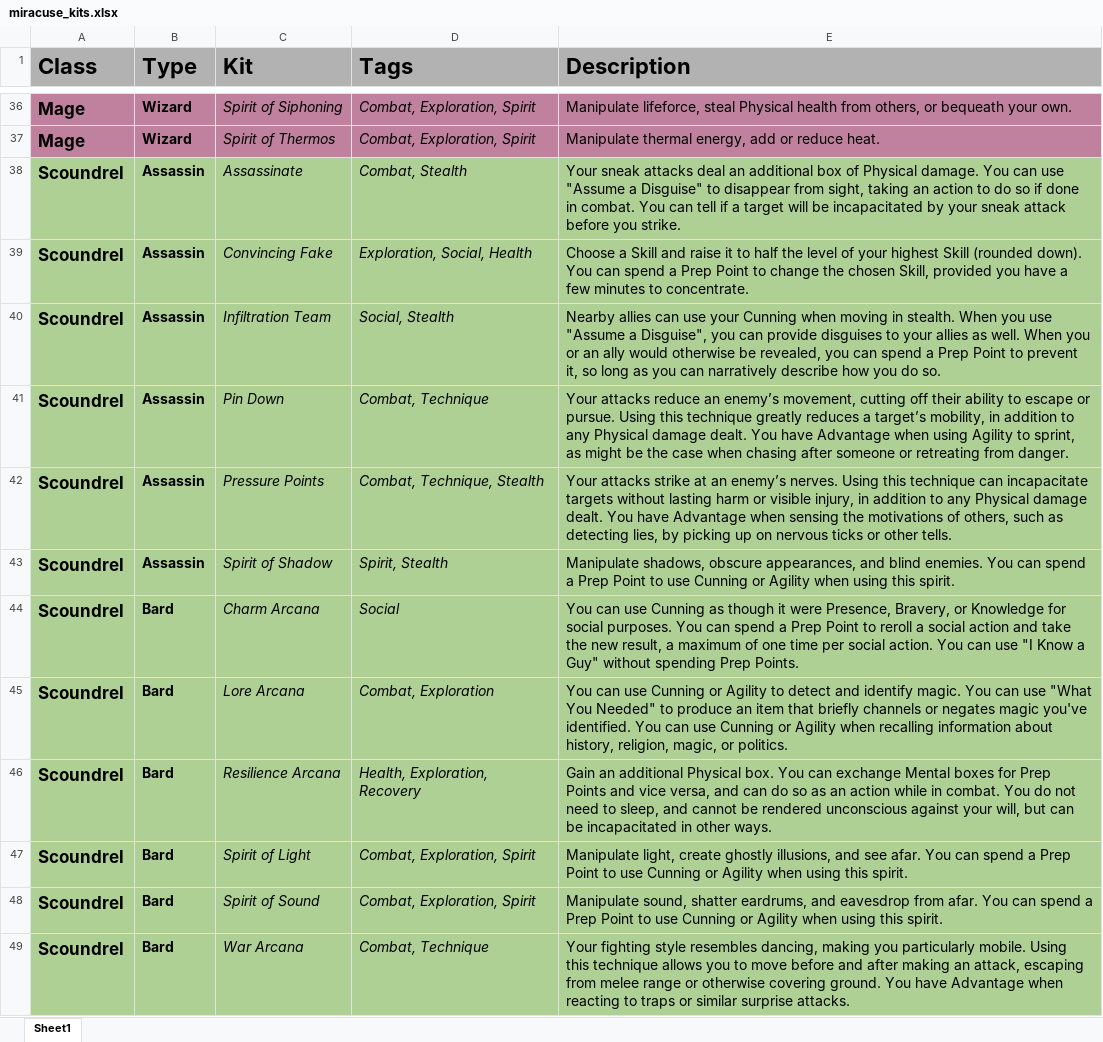
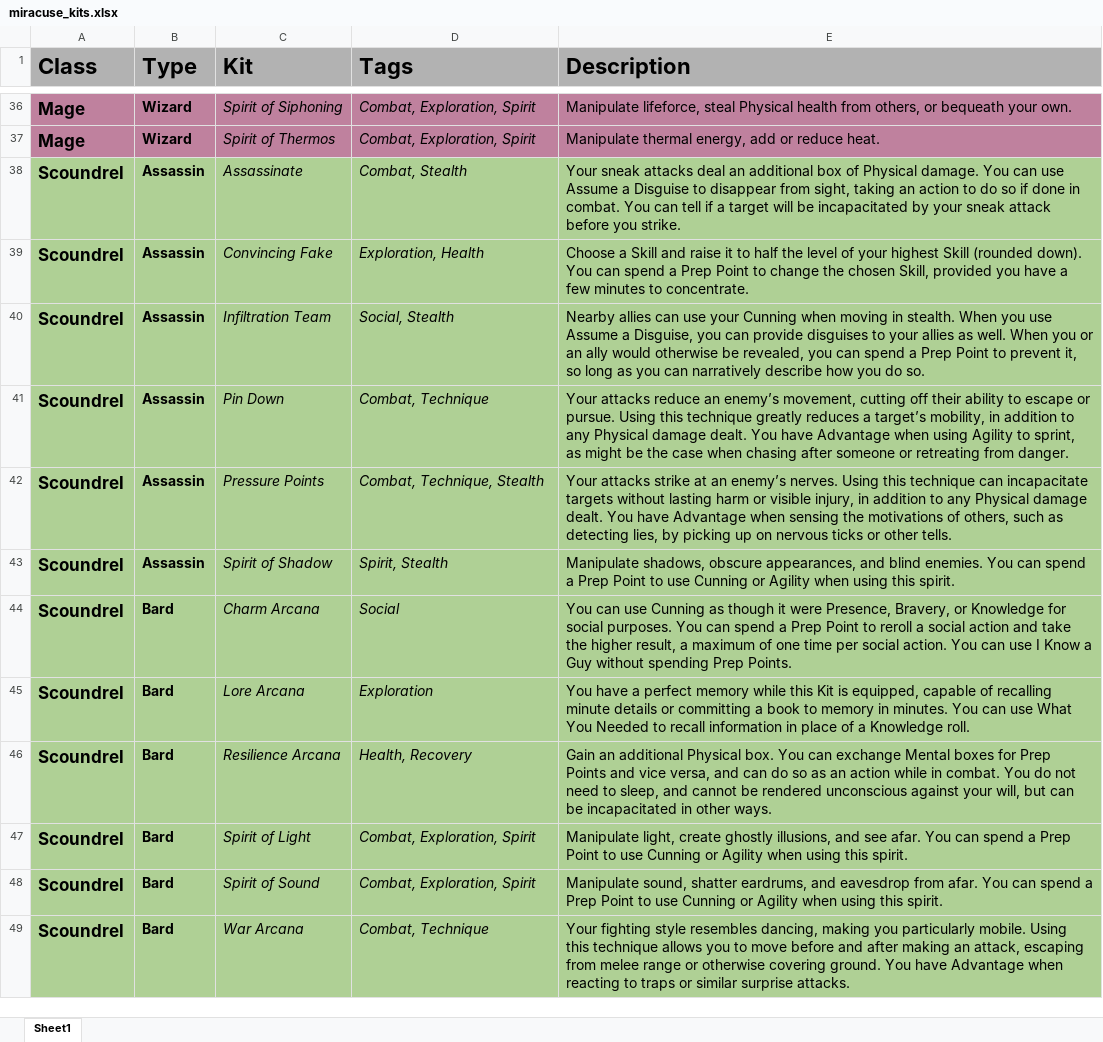
Before and after one commit to miracuse/miracuse.github.io, an Excel workbook: miracuse_kits.xlsx, sheet Sheet1, drawn as a sheet; only a part is shown, gaps mark what is left out; values as stored, in another font and other column widths than the file's, no borders; charts and pictures not drawn; the diff covers the shown part only; the diff names each change by its address in the sheet, - before the commit and + after, or states it on an @@ line.

```diff
--- a/miracuse_kits.xlsx (sheet Sheet1)
+++ b/miracuse_kits.xlsx (sheet Sheet1)
-E38 (Description): …can use "Assume a Disguise" to disappear…
+E38 (Description): …can use Assume a Disguise to disappear…
-D39 (Tags): Exploration, Social, Health
+D39 (Tags): Exploration, Health
-E40 (Description): …you use "Assume a Disguise", you can…
+E40 (Description): …you use Assume a Disguise, you can…
-E44 (Description): …take the new result, a maximum of one time per social action. You can use "I Know a Guy" without spending…
+E44 (Description): …take the higher result, a maximum of one time per social action. You can use I Know a Guy without spending…
-D45 (Tags): Combat, Exploration
+D45 (Tags): Exploration
-E45 (Description): You can use Cunning or Agility to detect and identify magic. You can use "What You Needed" to produce an item that briefly channels or negates magic you've identified. You can use Cunning or Agility when recalling information about history, religion, magic, or politics.
+E45 (Description): You have a perfect memory while this Kit is equipped, capable of recalling minute details or committing a book to memory in minutes. You can use What You Needed to recall information in place of a Knowledge roll.
-D46 (Tags): Health, Exploration, Recovery
+D46 (Tags): Health, Recovery
```
Also changed, not shown: 20 edited cells elsewhere in this sheet, 19 other files.
